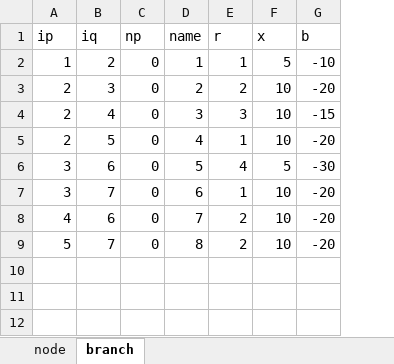
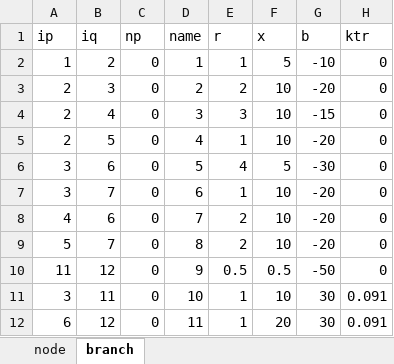
Before and after one commit to pnzo/pandapower, an Excel workbook: Files/nodes_branches_3.xlsx, sheet branch, drawn as a sheet; values as stored, in another font and other column widths than the file's, no borders; the diff names each change by its address in the sheet, - before the commit and + after, or states it on an @@ line.

```diff
--- a/Files/nodes_branches_3.xlsx (sheet branch)
+++ b/Files/nodes_branches_3.xlsx (sheet branch)
+column H (ktr), rows 2-9: all 0
+row 10: 11 | 12 | 0 | 9 | 0.5 | 0.5 | -50 | 0
+row 11: 3 | 11 | 0 | 10 | 1 | 10 | 30 | 0.091
+row 12: 6 | 12 | 0 | 11 | 1 | 20 | 30 | 0.091
```
Also changed, not shown: sheet node, 15 other files.
